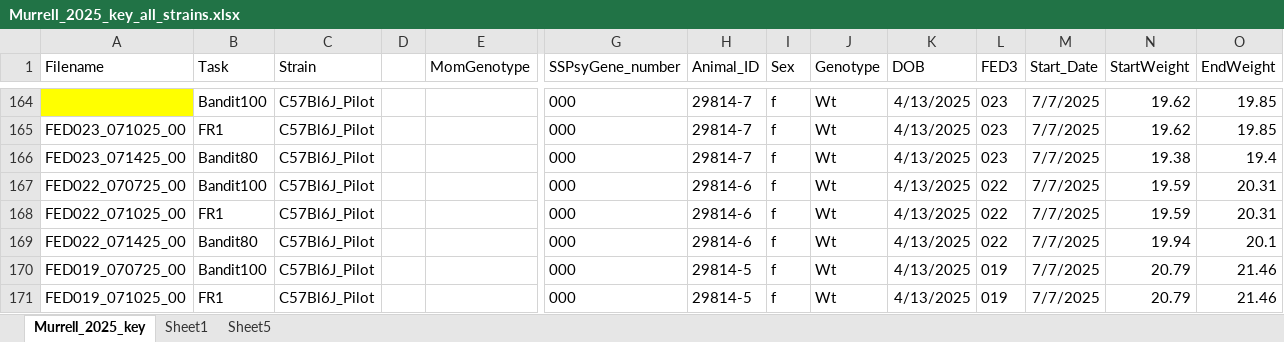
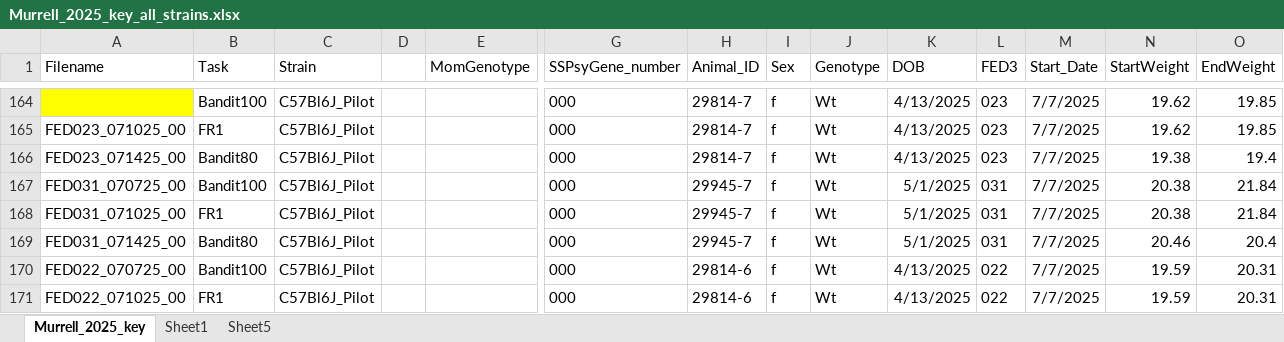
Before and after one commit to KravitzLab/Murrell2025, an Excel workbook: Data/Murrell_2025_key_all_strains.xlsx, sheet Murrell_2025_key, drawn as a sheet; only a part is shown, gaps mark what is left out; the shorter side is filled out with more unchanged rows; values as stored, in another font and other column widths than the file's, no borders; charts and pictures not drawn; rows hold the shown columns only; the diff names each change by its address in the sheet, - before the commit and + after, or states it on an @@ line.

Commit message:
Added FED31 animal from C57 Pilot cohort

```diff
--- a/Data/Murrell_2025_key_all_strains.xlsx (sheet Murrell_2025_key)
+++ b/Data/Murrell_2025_key_all_strains.xlsx (sheet Murrell_2025_key)
+row 167: FED031_070725_00 | Bandit100 | C57Bl6J_Pilot |  |  | 000 | 29945-7 | f | Wt | 5/1/2025 | 031 | 7/7/2025 | 20.38 | 21.84
+row 168: FED031_071025_00 | FR1 | C57Bl6J_Pilot |  |  | 000 | 29945-7 | f | Wt | 5/1/2025 | 031 | 7/7/2025 | 20.38 | 21.84
+row 169: FED031_071425_00 | Bandit80 | C57Bl6J_Pilot |  |  | 000 | 29945-7 | f | Wt | 5/1/2025 | 031 | 7/7/2025 | 20.46 | 20.4
```
Also changed, not shown: 1 other file.
